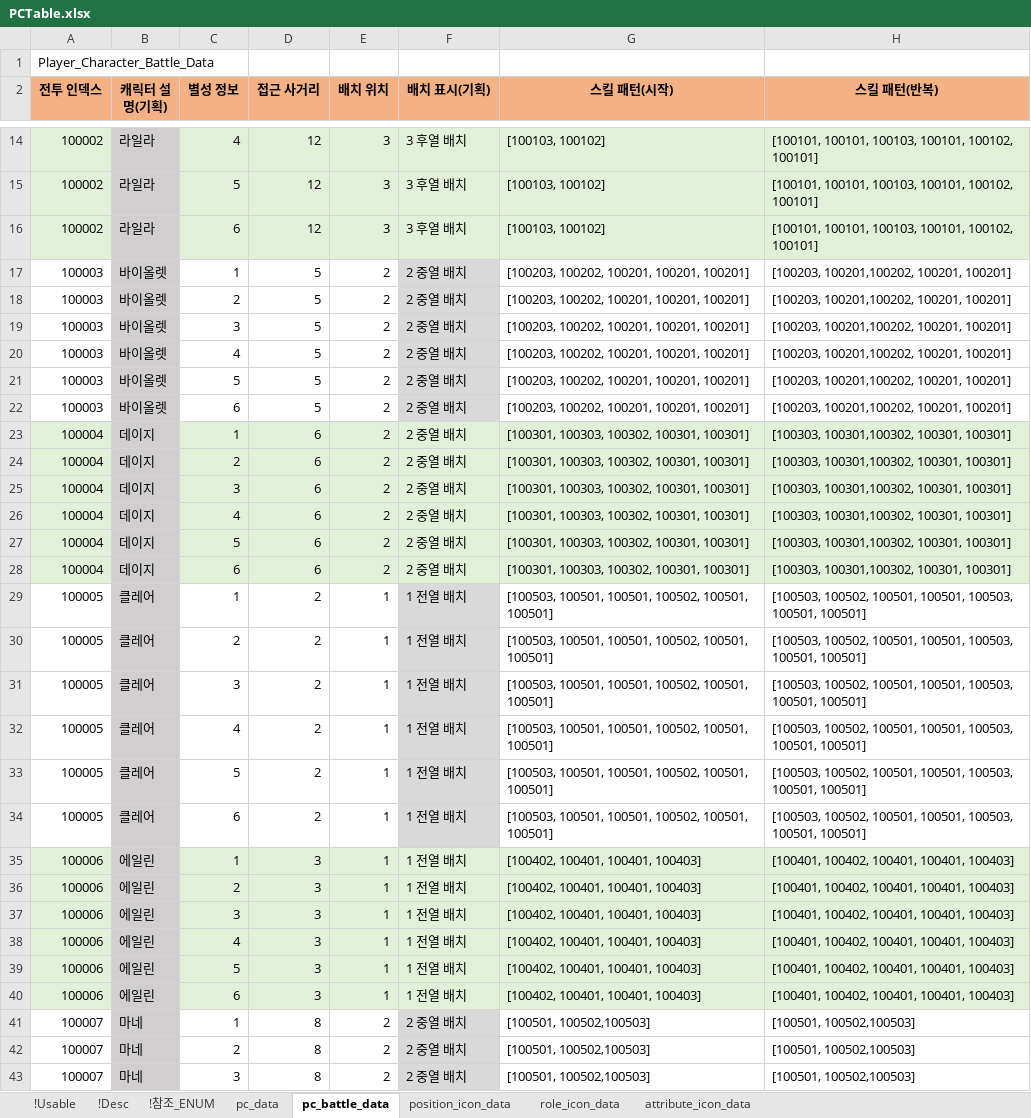
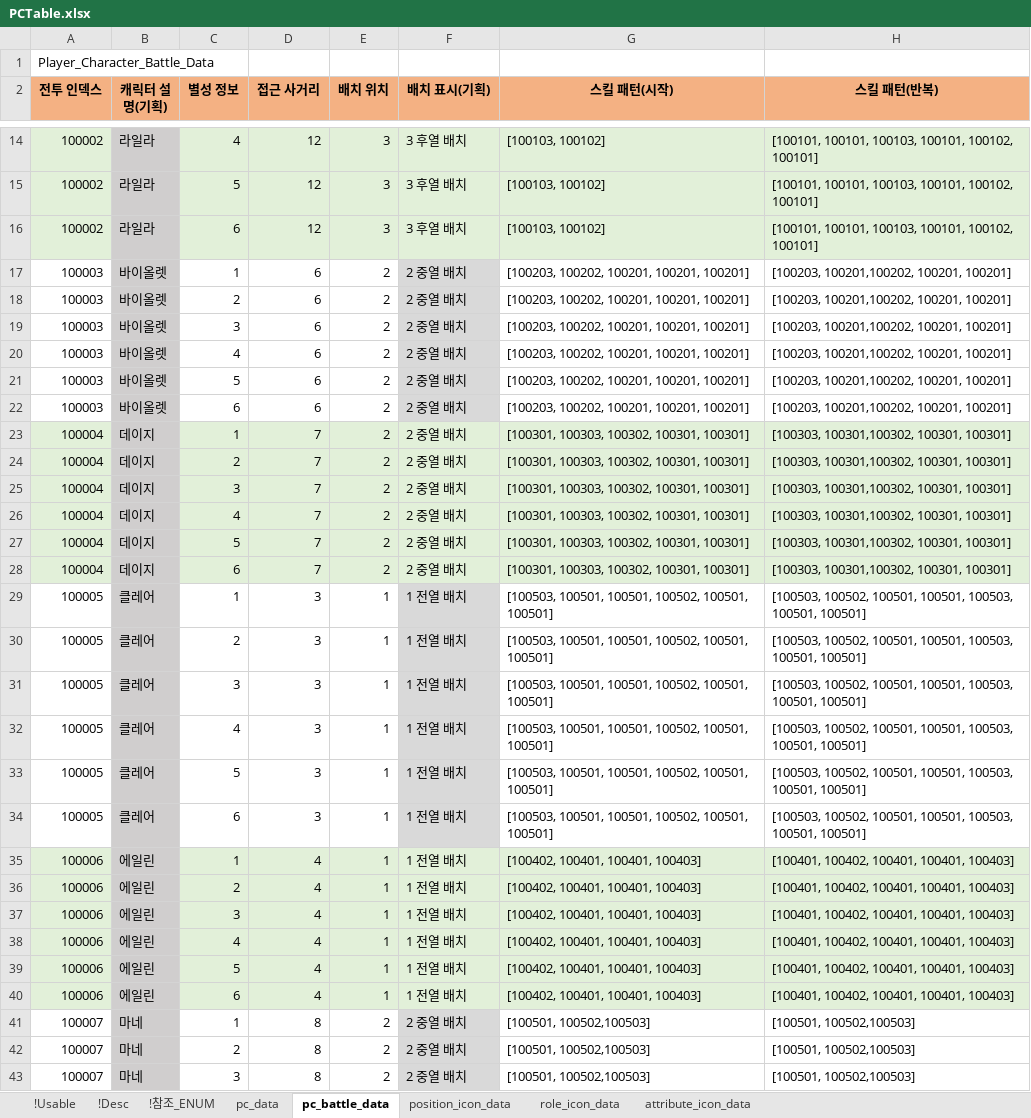
Before and after one commit to shanash/ZeroOne, an Excel workbook: Android/ExcelData/PCTable.xlsx, sheet pc_battle_data, drawn as a sheet; only a part is shown, gaps mark what is left out; values as stored, in another font and other column widths than the file's, no borders; the diff covers the shown part only; the diff names each change by its address in the sheet, - before the commit and + after, or states it on an @@ line.

```diff
--- a/Android/ExcelData/PCTable.xlsx (sheet pc_battle_data)
+++ b/Android/ExcelData/PCTable.xlsx (sheet pc_battle_data)
-D17:D22 (접근 사거리): 5
+D17:D22 (접근 사거리): 6
-D23:D28 (접근 사거리): 6
+D23:D28 (접근 사거리): 7
-D29:D34 (접근 사거리): 2
+D29:D34 (접근 사거리): 3
-D35:D40 (접근 사거리): 3
+D35:D40 (접근 사거리): 4
```
Also changed, not shown: 12 edited cells elsewhere in this sheet, 1 other file.
